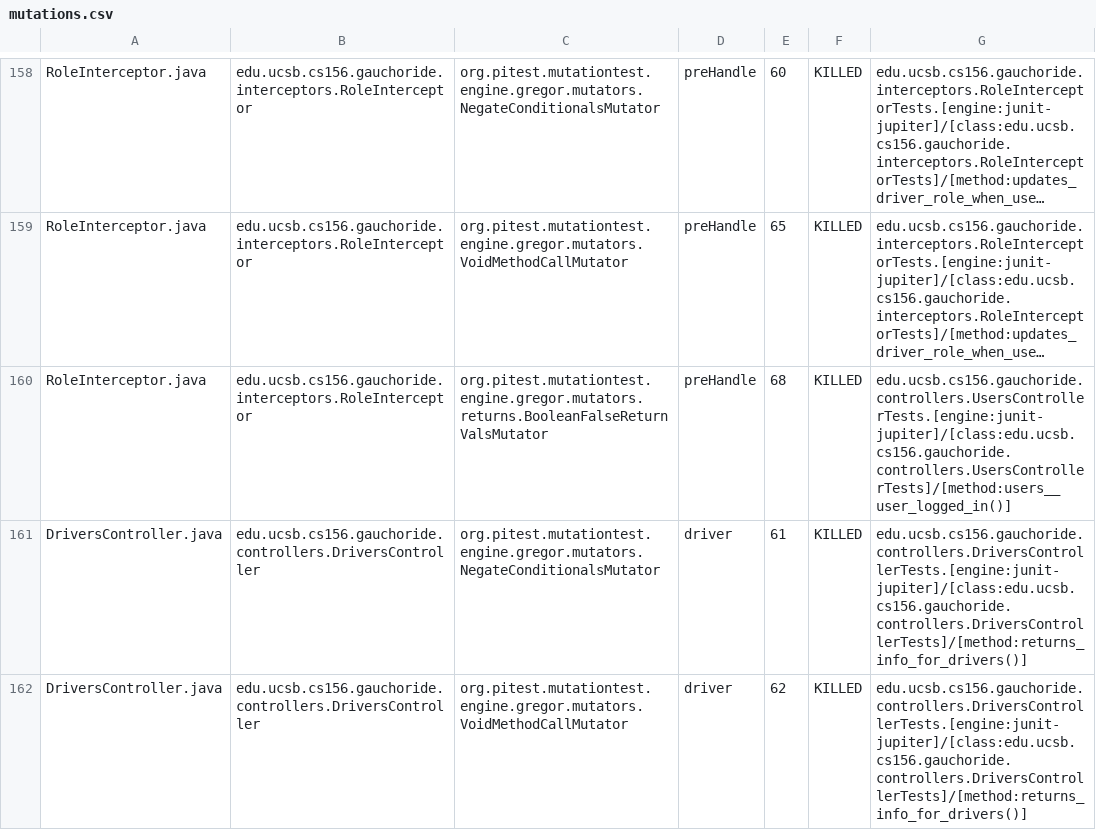
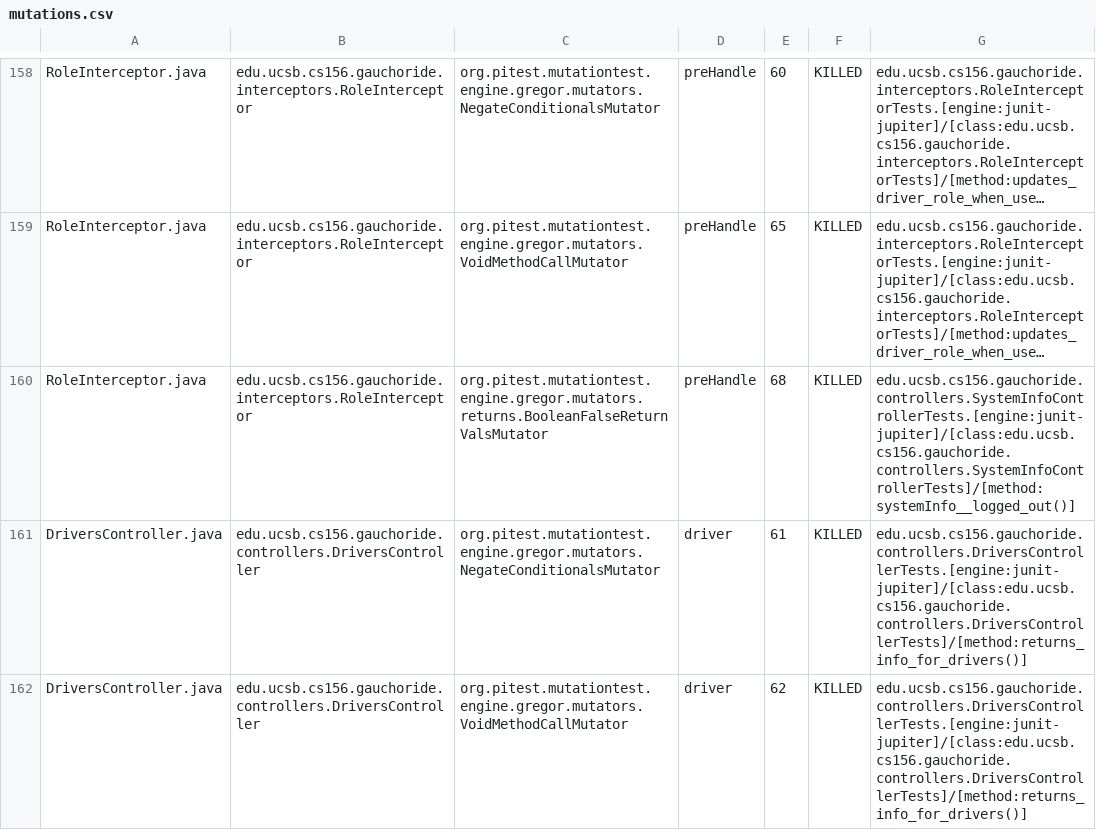
Before and after one commit to ucsb-cs156-s24/proj-gauchoride-s24-5pm-6, a CSV file: pitest/mutations.csv, drawn as a sheet; only a part is shown, gaps mark what is left out; long unchanged cells end in …; the diff covers the shown part only; the diff names each change by its address in the sheet, - before the commit and + after, or states it on an @@ line.

Commit message:
Deploying to gh-pages from @ ucsb-cs156-s24/proj-gauchoride-s24-5pm-6@d5ef278a8a7955a233a471cc282e60e3439064a8 🚀

```diff
--- a/pitest/mutations.csv
+++ b/pitest/mutations.csv
-G160: edu.ucsb.cs156.gauchoride.controllers.UsersControllerTests.[engine:junit-jupiter]/[class:edu.ucsb.cs156.gauchoride.controllers.UsersControllerTests]/[method:users__user_logged_in()]
+G160: edu.ucsb.cs156.gauchoride.controllers.SystemInfoControllerTests.[engine:junit-jupiter]/[class:edu.ucsb.cs156.gauchoride.controllers.SystemInfoControllerTests]/[method:systemInfo__logged_out()]
```
Also changed, not shown: 24 edited cells elsewhere in this file, 17 other files.
